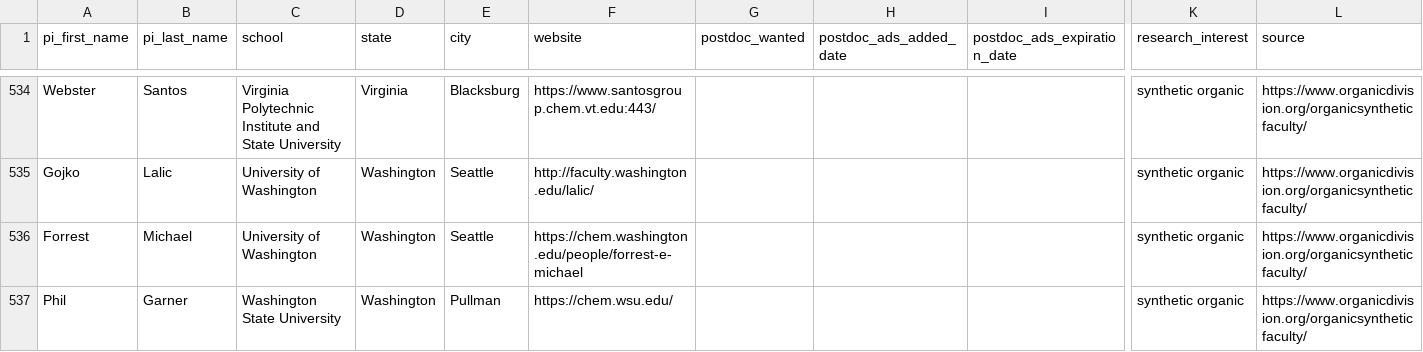
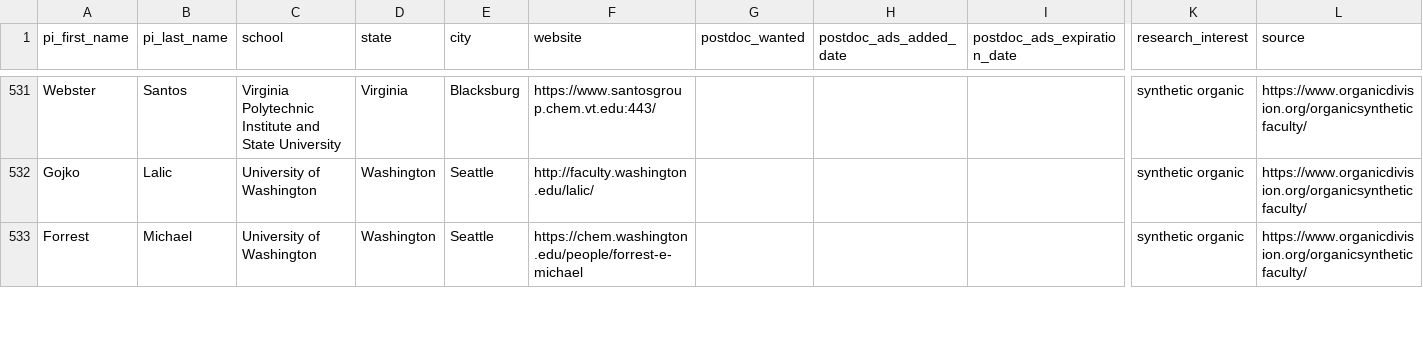
Before and after one commit to khoivan88/organiclinks-v2, a CSV file: data/organiclinks_db.csv, drawn as a sheet; only a part is shown, gaps mark what is left out; rows hold the shown columns only; the diff covers the shown part only; the diff names each change by its address in the sheet, - before the commit and + after, or states it on an @@ line.

Commit message:
Committing spreadsheet content on 2/6/2024: by b-myers@onu.edu more updates212

```diff
--- a/data/organiclinks_db.csv
+++ b/data/organiclinks_db.csv
-row 537: Phil | Garner | Washington State University | Washington | Pullman | https://chem.wsu.edu/ |  |  |  | synthetic organic | https://www.organicdivision.org/organicsyntheticfaculty/
```
Also changed, not shown: 3 removed rows and 2 edited cells elsewhere in this file.
